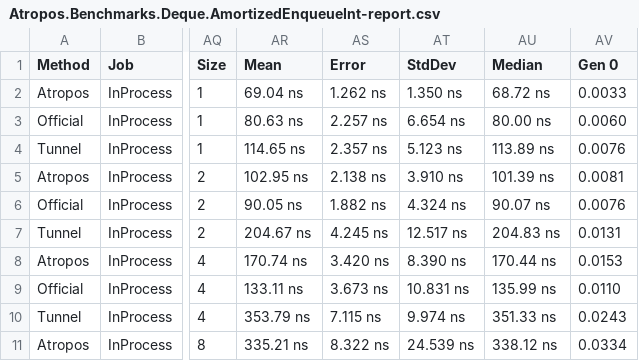
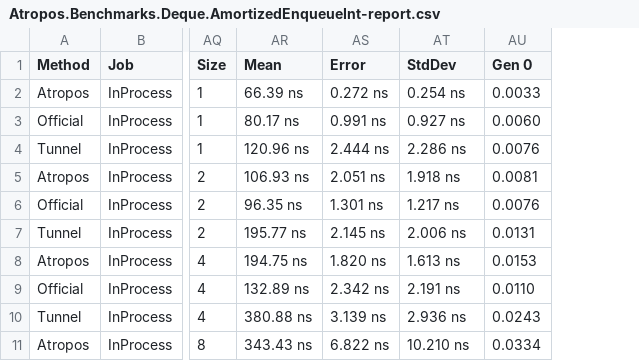
Before and after one commit to evilguest/atropos, a CSV file: Atropos.Benchmarks/BenchmarkDotNet.Artifacts/results/Atropos.Benchmarks.Deque.AmortizedEnqueueInt-report.csv, drawn as a sheet; only a part is shown, gaps mark what is left out; the diff covers the shown part only; the diff names each change by its address in the sheet, - before the commit and + after, or states it on an @@ line.

Commit message:
Updating the benchmark results

```diff
--- a/Atropos.Benchmarks/BenchmarkDotNet.Artifacts/results/Atropos.Benchmarks.Deque.AmortizedEnqueueInt-report.csv
+++ b/Atropos.Benchmarks/BenchmarkDotNet.Artifacts/results/Atropos.Benchmarks.Deque.AmortizedEnqueueInt-report.csv
-column AU (Median), rows 2-11: 68.72 ns | 80.00 ns | 113.89 ns | 101.39 ns | 90.07 ns | 204.83 ns | 170.44 ns | 135.99 ns | 351.33 ns | 338.12 ns
-AR2 (Mean): 69.04 ns
+AR2 (Mean): 66.39 ns
-AS2 (Error): 1.262 ns
+AS2 (Error): 0.272 ns
-AT2 (StdDev): 1.350 ns
+AT2 (StdDev): 0.254 ns
-AR3 (Mean): 80.63 ns
+AR3 (Mean): 80.17 ns
-AS3 (Error): 2.257 ns
+AS3 (Error): 0.991 ns
-AT3 (StdDev): 6.654 ns
+AT3 (StdDev): 0.927 ns
-AR4 (Mean): 114.65 ns
+AR4 (Mean): 120.96 ns
-AS4 (Error): 2.357 ns
+AS4 (Error): 2.444 ns
-AT4 (StdDev): 5.123 ns
+AT4 (StdDev): 2.286 ns
-AR5 (Mean): 102.95 ns
+AR5 (Mean): 106.93 ns
-AS5 (Error): 2.138 ns
+AS5 (Error): 2.051 ns
-AT5 (StdDev): 3.910 ns
+AT5 (StdDev): 1.918 ns
-AR6 (Mean): 90.05 ns
+AR6 (Mean): 96.35 ns
-AS6 (Error): 1.882 ns
+AS6 (Error): 1.301 ns
-AT6 (StdDev): 4.324 ns
+AT6 (StdDev): 1.217 ns
-AR7 (Mean): 204.67 ns
+AR7 (Mean): 195.77 ns
-AS7 (Error): 4.245 ns
+AS7 (Error): 2.145 ns
-AT7 (StdDev): 12.517 ns
+AT7 (StdDev): 2.006 ns
-AR8 (Mean): 170.74 ns
+AR8 (Mean): 194.75 ns
-AS8 (Error): 3.420 ns
+AS8 (Error): 1.820 ns
-AT8 (StdDev): 8.390 ns
+AT8 (StdDev): 1.613 ns
-AR9 (Mean): 133.11 ns
+AR9 (Mean): 132.89 ns
-AS9 (Error): 3.673 ns
+AS9 (Error): 2.342 ns
-AT9 (StdDev): 10.831 ns
+AT9 (StdDev): 2.191 ns
-AR10 (Mean): 353.79 ns
+AR10 (Mean): 380.88 ns
-AS10 (Error): 7.115 ns
+AS10 (Error): 3.139 ns
-AT10 (StdDev): 9.974 ns
+AT10 (StdDev): 2.936 ns
-AR11 (Mean): 335.21 ns
+AR11 (Mean): 343.43 ns
-AS11 (Error): 8.322 ns
+AS11 (Error): 6.822 ns
-AT11 (StdDev): 24.539 ns
+AT11 (StdDev): 10.210 ns
```
Also changed, not shown: 122 edited cells elsewhere in this file.
